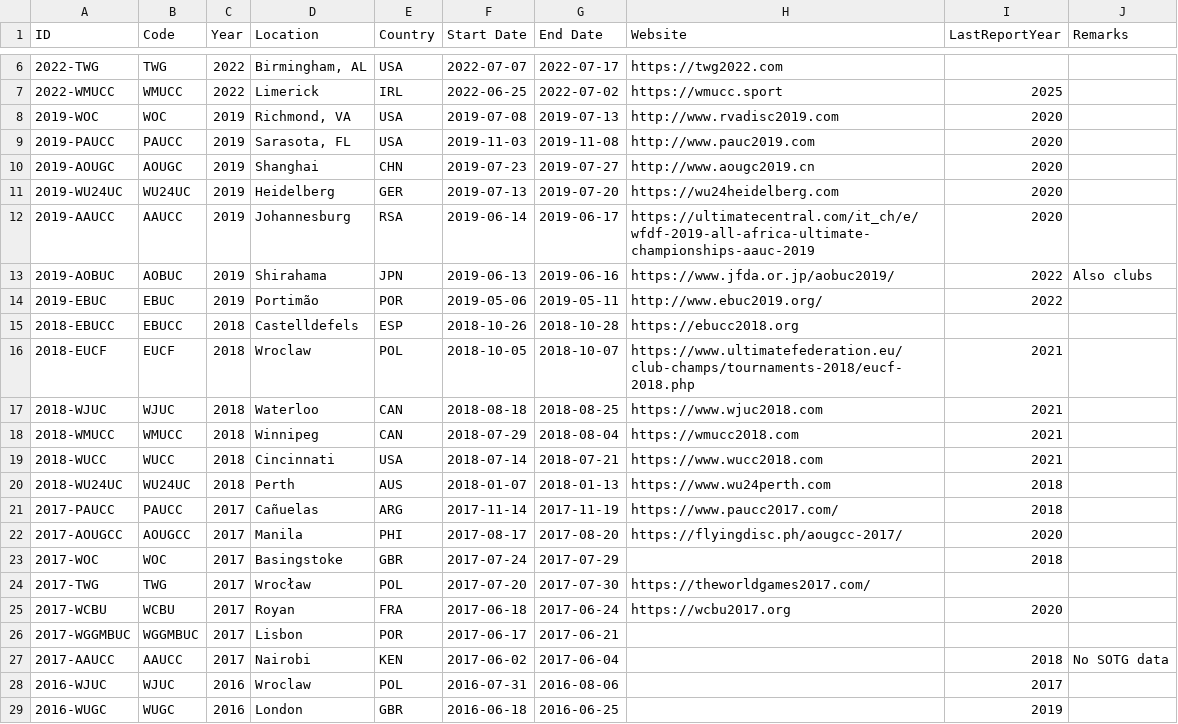
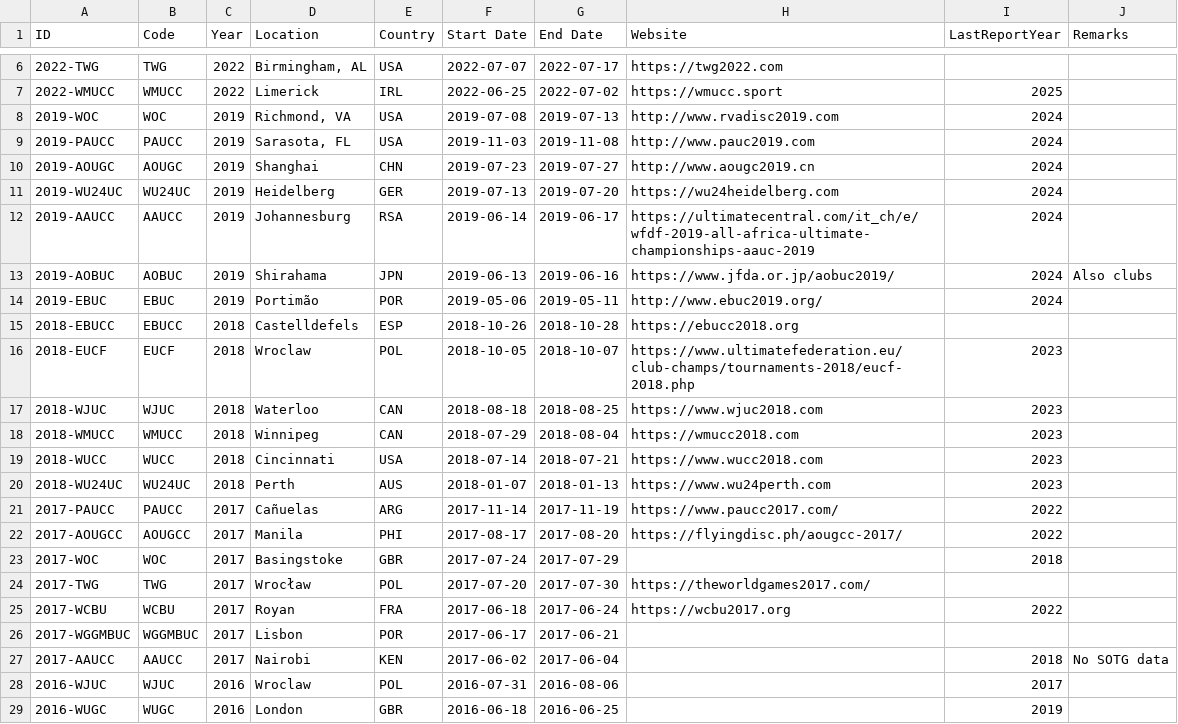
Before and after one commit to njyo/sotg-data, a CSV file: data/Events.csv, drawn as a sheet; only a part is shown, gaps mark what is left out.

Commit message:
Fixed last relevant year

```diff
--- a/data/Events.csv
+++ b/data/Events.csv
@@ -7,20 +7,20 @@ ID,Code,Year,Location,Country,Start Date,End Date,Website,LastReportYear,Remarks
 2022-WMUCC,WMUCC,2022,Limerick,IRL,2022-06-25,2022-07-02,https://wmucc.sport,2025,
-2019-WOC,WOC,2019,"Richmond, VA",USA,2019-07-08,2019-07-13,http://www.rvadisc2019.com,2020,
-2019-PAUCC,PAUCC,2019,"Sarasota, FL",USA,2019-11-03,2019-11-08,http://www.pauc2019.com,2020,
-2019-AOUGC,AOUGC,2019,Shanghai,CHN,2019-07-23,2019-07-27,http://www.aougc2019.cn,2020,
-2019-WU24UC,WU24UC,2019,Heidelberg,GER,2019-07-13,2019-07-20,https://wu24heidelberg.com,2020,
-2019-AAUCC,AAUCC,2019,Johannesburg,RSA,2019-06-14,2019-06-17,https://ultimatecentral.com/it_ch/e/wfdf-2019-all-africa-ultimate-championships-aauc-2019,2020,
-2019-AOBUC,AOBUC,2019,Shirahama,JPN,2019-06-13,2019-06-16,https://www.jfda.or.jp/aobuc2019/,2022,Also clubs
-2019-EBUC,EBUC,2019,Portimão,POR,2019-05-06,2019-05-11,http://www.ebuc2019.org/,2022,
+2019-WOC,WOC,2019,"Richmond, VA",USA,2019-07-08,2019-07-13,http://www.rvadisc2019.com,2024,
+2019-PAUCC,PAUCC,2019,"Sarasota, FL",USA,2019-11-03,2019-11-08,http://www.pauc2019.com,2024,
+2019-AOUGC,AOUGC,2019,Shanghai,CHN,2019-07-23,2019-07-27,http://www.aougc2019.cn,2024,
+2019-WU24UC,WU24UC,2019,Heidelberg,GER,2019-07-13,2019-07-20,https://wu24heidelberg.com,2024,
+2019-AAUCC,AAUCC,2019,Johannesburg,RSA,2019-06-14,2019-06-17,https://ultimatecentral.com/it_ch/e/wfdf-2019-all-africa-ultimate-championships-aauc-2019,2024,
+2019-AOBUC,AOBUC,2019,Shirahama,JPN,2019-06-13,2019-06-16,https://www.jfda.or.jp/aobuc2019/,2024,"Also clubs"
+2019-EBUC,EBUC,2019,Portimão,POR,2019-05-06,2019-05-11,http://www.ebuc2019.org/,2024,
 2018-EBUCC,EBUCC,2018,Castelldefels,ESP,2018-10-26,2018-10-28,https://ebucc2018.org,,
-2018-EUCF,EUCF,2018,Wroclaw,POL,2018-10-05,2018-10-07,https://www.ultimatefederation.eu/club-champs/tournaments-2018/eucf-2018.php,2021,
-2018-WJUC,WJUC,2018,Waterloo,CAN,2018-08-18,2018-08-25,https://www.wjuc2018.com,2021,
-2018-WMUCC,WMUCC,2018,Winnipeg,CAN,2018-07-29,2018-08-04,https://wmucc2018.com,2021,
-2018-WUCC,WUCC,2018,Cincinnati,USA,2018-07-14,2018-07-21,https://www.wucc2018.com,2021,
-2018-WU24UC,WU24UC,2018,Perth,AUS,2018-01-07,2018-01-13,https://www.wu24perth.com,2018,
-2017-PAUCC,PAUCC,2017,Cañuelas,ARG,2017-11-14,2017-11-19,https://www.paucc2017.com/,2018,
-2017-AOUGCC,AOUGCC,2017,Manila,PHI,2017-08-17,2017-08-20,https://flyingdisc.ph/aougcc-2017/,2020,
+2018-EUCF,EUCF,2018,Wroclaw,POL,2018-10-05,2018-10-07,https://www.ultimatefederation.eu/club-champs/tournaments-2018/eucf-2018.php,2023,
+2018-WJUC,WJUC,2018,Waterloo,CAN,2018-08-18,2018-08-25,https://www.wjuc2018.com,2023,
+2018-WMUCC,WMUCC,2018,Winnipeg,CAN,2018-07-29,2018-08-04,https://wmucc2018.com,2023,
+2018-WUCC,WUCC,2018,Cincinnati,USA,2018-07-14,2018-07-21,https://www.wucc2018.com,2023,
+2018-WU24UC,WU24UC,2018,Perth,AUS,2018-01-07,2018-01-13,https://www.wu24perth.com,2023,
+2017-PAUCC,PAUCC,2017,Cañuelas,ARG,2017-11-14,2017-11-19,https://www.paucc2017.com/,2022,
+2017-AOUGCC,AOUGCC,2017,Manila,PHI,2017-08-17,2017-08-20,https://flyingdisc.ph/aougcc-2017/,2022,
 2017-WOC,WOC,2017,Basingstoke,GBR,2017-07-24,2017-07-29,,2018,
 2017-TWG,TWG,2017,Wrocław,POL,2017-07-20,2017-07-30,https://theworldgames2017.com/,,
-2017-WCBU,WCBU,2017,Royan,FRA,2017-06-18,2017-06-24,https://wcbu2017.org,2020,
+2017-WCBU,WCBU,2017,Royan,FRA,2017-06-18,2017-06-24,https://wcbu2017.org,2022,
 2017-WGGMBUC,WGGMBUC,2017,Lisbon,POR,2017-06-17,2017-06-21,,,
```
